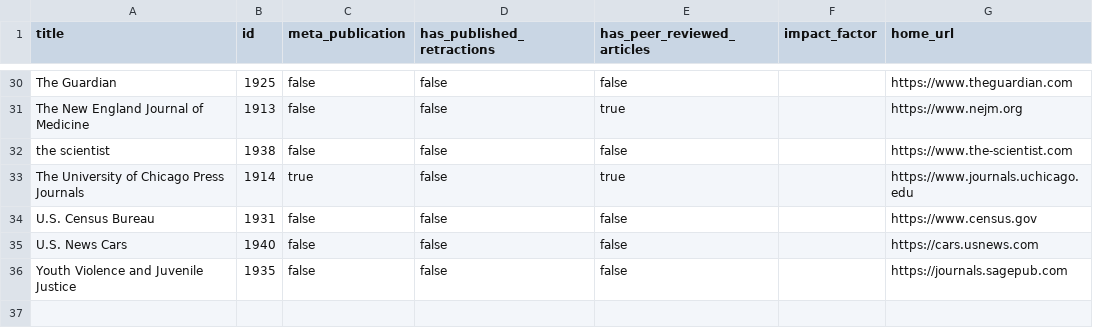
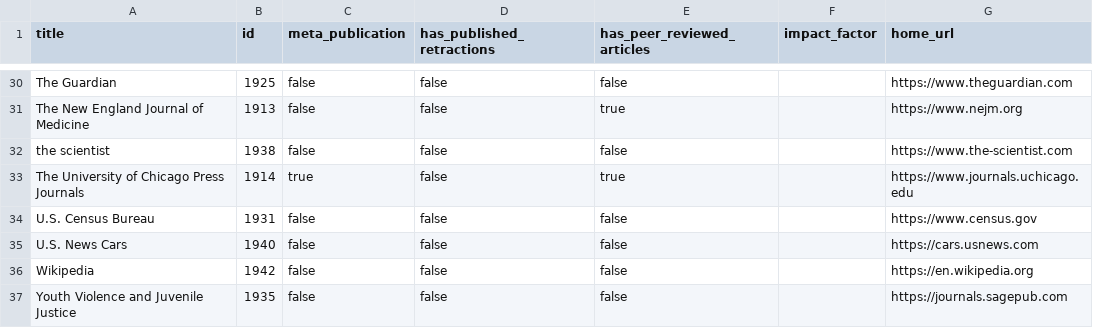
Before and after one commit to convus/legacy-convus_content, a CSV file: publications.csv, drawn as a sheet; only a part is shown, gaps mark what is left out.

```diff
--- a/publications.csv
+++ b/publications.csv
@@ -35,2 +35,3 @@ U.S. Census Bureau,1931,false,false,false,,https://www.census.gov
 U.S. News Cars,1940,false,false,false,,https://cars.usnews.com
+Wikipedia,1942,false,false,false,,https://en.wikipedia.org
 Youth Violence and Juvenile Justice,1935,false,false,false,,https://journals.sagepub.com
```
Also changed, not shown: tags.csv.
